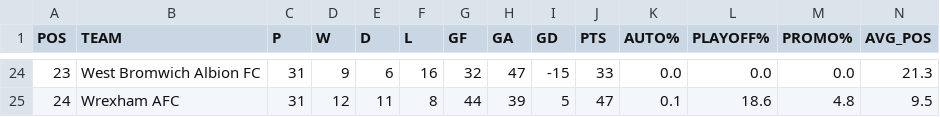
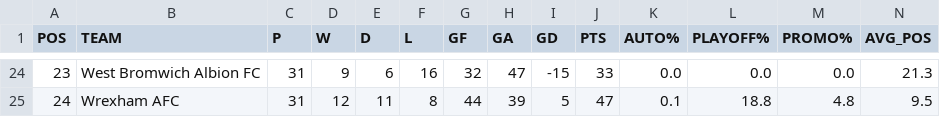
Before and after one commit to f0niks/championship-data, a CSV file: promotion_probabilities.csv, drawn as a sheet; only a part is shown, gaps mark what is left out; the diff covers the shown part only.

```diff
--- a/promotion_probabilities.csv
+++ b/promotion_probabilities.csv
@@ -24,2 +24,2 @@ POS,TEAM,P,W,D,L,GF,GA,GD,PTS,AUTO%,PLAYOFF%,PROMO%,AVG_POS
 23,West Bromwich Albion FC,31,9,6,16,32,47,-15,33,0.0,0.0,0.0,21.3
-24,Wrexham AFC,31,12,11,8,44,39,5,47,0.1,18.6,4.8,9.5
+24,Wrexham AFC,31,12,11,8,44,39,5,47,0.1,18.8,4.8,9.5
```
Also changed, not shown: 32 edited cells elsewhere in this file.
